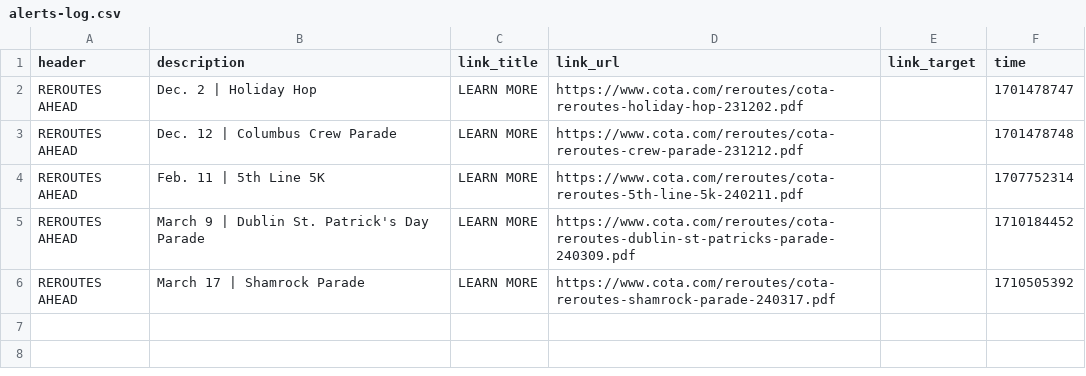
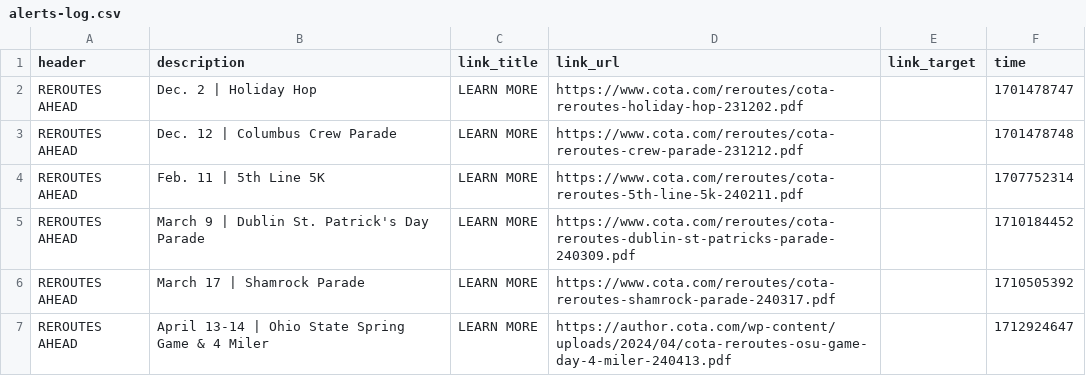
Before and after one commit to benlk/cota-reroute-pdf-rss, a CSV file: alerts-log.csv, drawn as a sheet; the diff names each change by its address in the sheet, - before the commit and + after, or states it on an @@ line.

```diff
--- a/alerts-log.csv
+++ b/alerts-log.csv
+row 7: REROUTES AHEAD | April 13-14 | Ohio State Spring Game & 4 Miler | LEARN MORE | https://author.cota.com/wp-content/uploads/2024/04/cota-reroutes-osu-game-day-4-miler-240413.pdf |  | 1712924647
```
Also changed, not shown: 1 other file.
